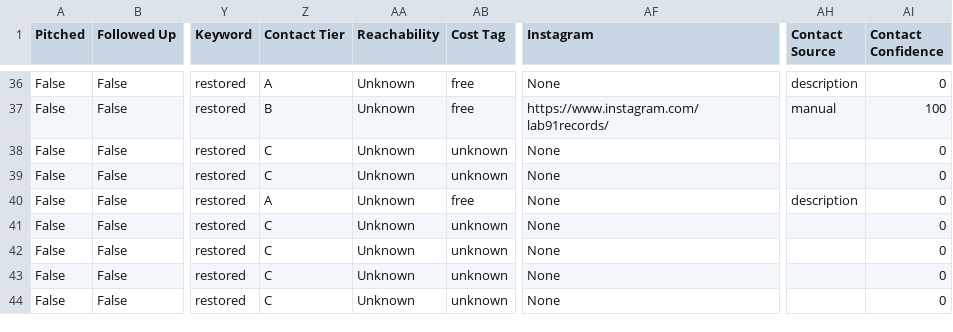
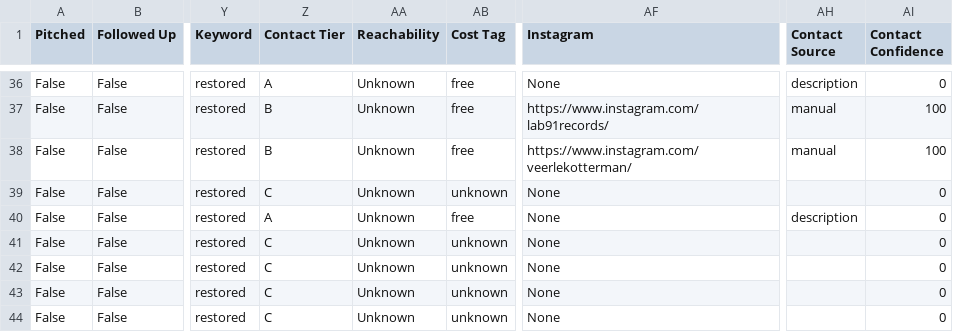
Before and after one commit to alexsamey95/wavypitch, a CSV file: wavy_pitch_db.csv, drawn as a sheet; only a part is shown, gaps mark what is left out; the diff names each change by its address in the sheet, - before the commit and + after, or states it on an @@ line.

Commit message:
wavy pitch data: update wavy_pitch_db.csv

```diff
--- a/wavy_pitch_db.csv
+++ b/wavy_pitch_db.csv
-Z38 (Contact Tier): C
+Z38 (Contact Tier): B
-AB38 (Cost Tag): unknown
+AB38 (Cost Tag): free
-AF38 (Instagram): None
+AF38 (Instagram): https://www.instagram.com/veerlekotterman/
-AH38 (Contact Source): (empty)
+AH38 (Contact Source): manual
-AI38 (Contact Confidence): 0
+AI38 (Contact Confidence): 100
```
